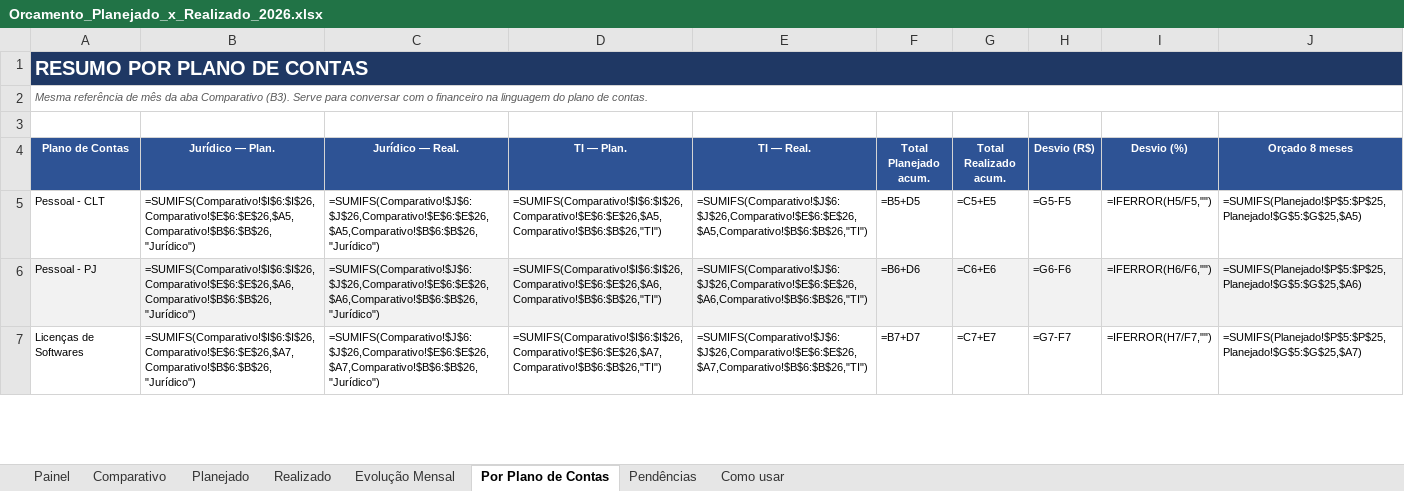
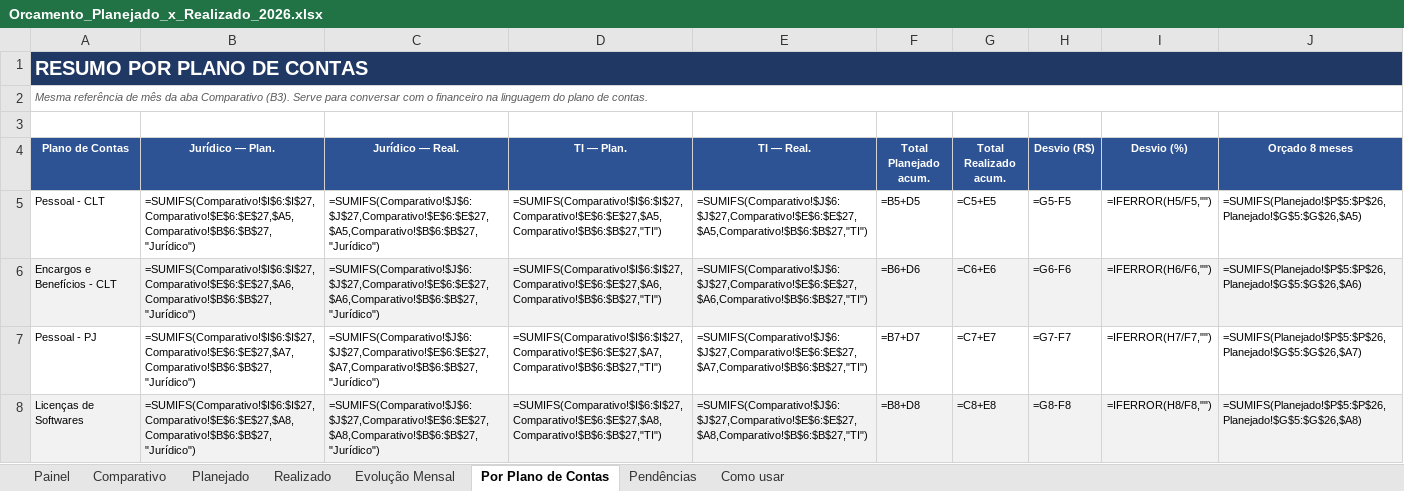
Before and after one commit to criscrabelo/Comit-, an Excel workbook: orcamento/Orcamento_Planejado_x_Realizado_2026.xlsx, sheet Por Plano de Contas, drawn as a sheet; only a part is shown; values as stored, in another font and other column widths than the file's, no borders; formulas without a stored value are shown as written; conditional formats not drawn; addresses are those after the commit; the diff covers the shown part only; the diff names each change by its address in the sheet, - before the commit and + after, or states it on an @@ line.

```diff
--- a/orcamento/Orcamento_Planejado_x_Realizado_2026.xlsx (sheet Por Plano de Contas)
+++ b/orcamento/Orcamento_Planejado_x_Realizado_2026.xlsx (sheet Por Plano de Contas)
-B5 (Jurídico — Plan.): =SUMIFS(Comparativo!$I$6:$I$26,Comparativo!$E$6:$E$26,$A5,Comparativo!$B$6:$B$26,"Jurídico")
+B5 (Jurídico — Plan.): =SUMIFS(Comparativo!$I$6:$I$27,Comparativo!$E$6:$E$27,$A5,Comparativo!$B$6:$B$27,"Jurídico")
-C5 (Jurídico — Real.): =SUMIFS(Comparativo!$J$6:$J$26,Comparativo!$E$6:$E$26,$A5,Comparativo!$B$6:$B$26,"Jurídico")
+C5 (Jurídico — Real.): =SUMIFS(Comparativo!$J$6:$J$27,Comparativo!$E$6:$E$27,$A5,Comparativo!$B$6:$B$27,"Jurídico")
-D5 (TI — Plan.): =SUMIFS(Comparativo!$I$6:$I$26,Comparativo!$E$6:$E$26,$A5,Comparativo!$B$6:$B$26,"TI")
+D5 (TI — Plan.): =SUMIFS(Comparativo!$I$6:$I$27,Comparativo!$E$6:$E$27,$A5,Comparativo!$B$6:$B$27,"TI")
-E5 (TI — Real.): =SUMIFS(Comparativo!$J$6:$J$26,Comparativo!$E$6:$E$26,$A5,Comparativo!$B$6:$B$26,"TI")
+E5 (TI — Real.): =SUMIFS(Comparativo!$J$6:$J$27,Comparativo!$E$6:$E$27,$A5,Comparativo!$B$6:$B$27,"TI")
-J5 (Orçado 8 meses): =SUMIFS(Planejado!$P$5:$P$25,Planejado!$G$5:$G$25,$A5)
+J5 (Orçado 8 meses): =SUMIFS(Planejado!$P$5:$P$26,Planejado!$G$5:$G$26,$A5)
+row 6: Encargos e Benefícios - CLT | =SUMIFS(Comparativo!$I$6:$I$27,Comparativo!$E$6:$E$27,$A6,Comparativo!$B$6:$B$27,"Jurídico") | =SUMIFS(Comparativo!$J$6:$J$27,Comparativo!$E$6:$E$27,$A6,Comparativo!$B$6:$B$27,"Jurídico") | =SUMIFS(Comparativo!$I$6:$I$27,Comparativo!$E$6:$E$27,$A6,Comparativo!$B$6:$B$27,"TI") | =SUMIFS(Comparativo!$J$6:$J$27,Comparativo!$E$6:$E$27,$A6,Comparativo!$B$6:$B$27,"TI") | =B6+D6 | =C6+E6 | =G6-F6 | =IFERROR(H6/F6,"") | =SUMIFS(Planejado!$P$5:$P$26,Planejado!$G$5:$G$26,$A6)
-A7:J7 fill: #F2F2F2
+A7:J7 fill: none
-B7 (Jurídico — Plan.): =SUMIFS(Comparativo!$I$6:$I$26,Comparativo!$E$6:$E$26,$A6,Comparativo!$B$6:$B$26,"Jurídico")
+B7 (Jurídico — Plan.): =SUMIFS(Comparativo!$I$6:$I$27,Comparativo!$E$6:$E$27,$A7,Comparativo!$B$6:$B$27,"Jurídico")
-C7 (Jurídico — Real.): =SUMIFS(Comparativo!$J$6:$J$26,Comparativo!$E$6:$E$26,$A6,Comparativo!$B$6:$B$26,"Jurídico")
+C7 (Jurídico — Real.): =SUMIFS(Comparativo!$J$6:$J$27,Comparativo!$E$6:$E$27,$A7,Comparativo!$B$6:$B$27,"Jurídico")
-D7 (TI — Plan.): =SUMIFS(Comparativo!$I$6:$I$26,Comparativo!$E$6:$E$26,$A6,Comparativo!$B$6:$B$26,"TI")
+D7 (TI — Plan.): =SUMIFS(Comparativo!$I$6:$I$27,Comparativo!$E$6:$E$27,$A7,Comparativo!$B$6:$B$27,"TI")
-E7 (TI — Real.): =SUMIFS(Comparativo!$J$6:$J$26,Comparativo!$E$6:$E$26,$A6,Comparativo!$B$6:$B$26,"TI")
+E7 (TI — Real.): =SUMIFS(Comparativo!$J$6:$J$27,Comparativo!$E$6:$E$27,$A7,Comparativo!$B$6:$B$27,"TI")
-F7 (Total Planejado acum.): =B6+D6
+F7 (Total Planejado acum.): =B7+D7
-G7 (Total Realizado acum.): =C6+E6
+G7 (Total Realizado acum.): =C7+E7
-H7 (Desvio (R$)): =G6-F6
+H7 (Desvio (R$)): =G7-F7
-I7 (Desvio (%)): =IFERROR(H6/F6,"")
+I7 (Desvio (%)): =IFERROR(H7/F7,"")
-J7 (Orçado 8 meses): =SUMIFS(Planejado!$P$5:$P$25,Planejado!$G$5:$G$25,$A6)
+J7 (Orçado 8 meses): =SUMIFS(Planejado!$P$5:$P$26,Planejado!$G$5:$G$26,$A7)
-A8:J8 fill: none
+A8:J8 fill: #F2F2F2
-B8 (Jurídico — Plan.): =SUMIFS(Comparativo!$I$6:$I$26,Comparativo!$E$6:$E$26,$A7,Comparativo!$B$6:$B$26,"Jurídico")
+B8 (Jurídico — Plan.): =SUMIFS(Comparativo!$I$6:$I$27,Comparativo!$E$6:$E$27,$A8,Comparativo!$B$6:$B$27,"Jurídico")
-C8 (Jurídico — Real.): =SUMIFS(Comparativo!$J$6:$J$26,Comparativo!$E$6:$E$26,$A7,Comparativo!$B$6:$B$26,"Jurídico")
+C8 (Jurídico — Real.): =SUMIFS(Comparativo!$J$6:$J$27,Comparativo!$E$6:$E$27,$A8,Comparativo!$B$6:$B$27,"Jurídico")
-D8 (TI — Plan.): =SUMIFS(Comparativo!$I$6:$I$26,Comparativo!$E$6:$E$26,$A7,Comparativo!$B$6:$B$26,"TI")
+D8 (TI — Plan.): =SUMIFS(Comparativo!$I$6:$I$27,Comparativo!$E$6:$E$27,$A8,Comparativo!$B$6:$B$27,"TI")
-E8 (TI — Real.): =SUMIFS(Comparativo!$J$6:$J$26,Comparativo!$E$6:$E$26,$A7,Comparativo!$B$6:$B$26,"TI")
+E8 (TI — Real.): =SUMIFS(Comparativo!$J$6:$J$27,Comparativo!$E$6:$E$27,$A8,Comparativo!$B$6:$B$27,"TI")
-F8 (Total Planejado acum.): =B7+D7
+F8 (Total Planejado acum.): =B8+D8
-G8 (Total Realizado acum.): =C7+E7
+G8 (Total Realizado acum.): =C8+E8
-H8 (Desvio (R$)): =G7-F7
+H8 (Desvio (R$)): =G8-F8
-I8 (Desvio (%)): =IFERROR(H7/F7,"")
+I8 (Desvio (%)): =IFERROR(H8/F8,"")
-J8 (Orçado 8 meses): =SUMIFS(Planejado!$P$5:$P$25,Planejado!$G$5:$G$25,$A7)
+J8 (Orçado 8 meses): =SUMIFS(Planejado!$P$5:$P$26,Planejado!$G$5:$G$26,$A8)
```
Also changed, not shown: 45 edited cells and cell formats elsewhere in this sheet, sheet Realizado, sheet Pendências, sheet Planejado, sheet Comparativo, sheet Painel, sheet Evolução Mensal, hidden cells, 2 other files.
